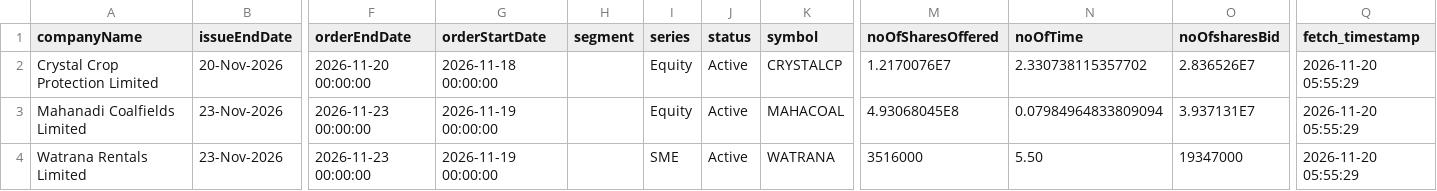
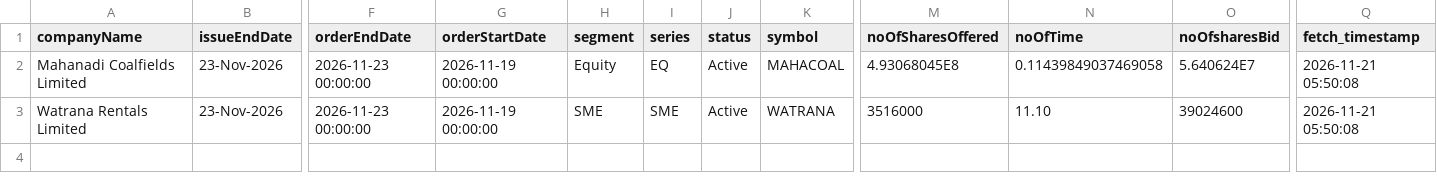
Before and after one commit to DharmGadhiya/MarketMind, a CSV file: backend/Logic Files/nse_ipo_current.csv, drawn as a sheet; only a part is shown, gaps mark what is left out; removed rows and columns are numbered as before the commit, all else as after; rows hold the shown columns only; the diff names each change by its address in the sheet, - before the commit and + after, or states it on an @@ line.

```diff
--- a/backend/Logic Files/nse_ipo_current.csv
+++ b/backend/Logic Files/nse_ipo_current.csv
-row 2: Crystal Crop Protection Limited | 20-Nov-2026 | 2026-11-20 00:00:00 | 2026-11-18 00:00:00 |  | Equity | Active | CRYSTALCP | 1.2170076E7 | 2.330738115357702 | 2.836526E7 | 2026-11-20 05:55:29
-H2 (segment): (empty)
+H2 (segment): Equity
-I2 (series): Equity
+I2 (series): EQ
-N2 (noOfTime): 0.07984964833809094
+N2 (noOfTime): 0.11439849037469058
-O2 (noOfsharesBid): 3.937131E7
+O2 (noOfsharesBid): 5.640624E7
-Q2:Q3 (fetch_timestamp): 2026-11-20 05:55:29
+Q2:Q3 (fetch_timestamp): 2026-11-21 05:50:08
-H3 (segment): (empty)
+H3 (segment): SME
-N3 (noOfTime): 5.50
+N3 (noOfTime): 11.10
-O3 (noOfsharesBid): 19347000
+O3 (noOfsharesBid): 39024600
```
Also changed, not shown: backend/Logic Files/nse_corporate_announcements.csv, backend/Logic Files/nse_ipo_past.csv, 1 other file.
